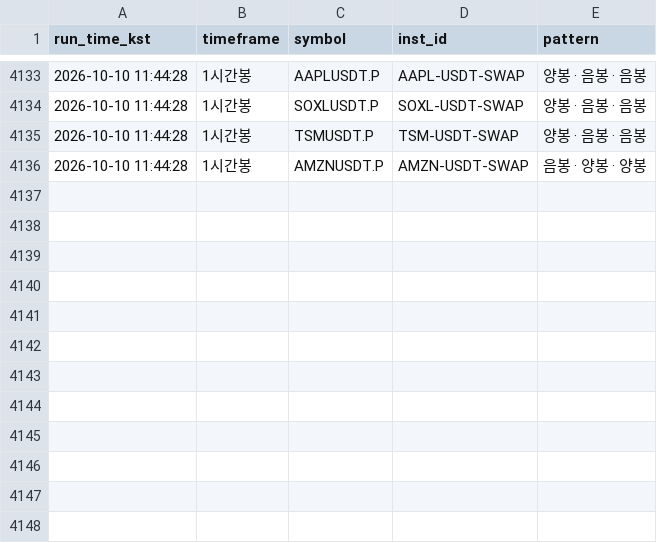
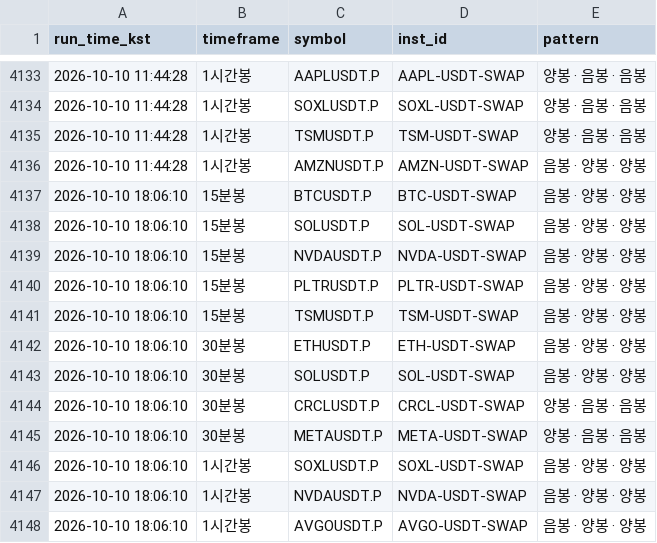
Before and after one commit to suchulkim/Trader_KIM, a CSV file: okx_3candle_pattern_log.csv, drawn as a sheet; only a part is shown, gaps mark what is left out.

```diff
--- a/okx_3candle_pattern_log.csv
+++ b/okx_3candle_pattern_log.csv
@@ -4136 +4136,13 @@
 2026-10-10 11:44:28,1시간봉,AMZNUSDT.P,AMZN-USDT-SWAP,음봉 · 양봉 · 양봉
+2026-10-10 18:06:10,15분봉,BTCUSDT.P,BTC-USDT-SWAP,음봉 · 양봉 · 양봉
+2026-10-10 18:06:10,15분봉,SOLUSDT.P,SOL-USDT-SWAP,음봉 · 양봉 · 양봉
+2026-10-10 18:06:10,15분봉,NVDAUSDT.P,NVDA-USDT-SWAP,음봉 · 양봉 · 양봉
+2026-10-10 18:06:10,15분봉,PLTRUSDT.P,PLTR-USDT-SWAP,음봉 · 양봉 · 양봉
+2026-10-10 18:06:10,15분봉,TSMUSDT.P,TSM-USDT-SWAP,음봉 · 양봉 · 양봉
+2026-10-10 18:06:10,30분봉,ETHUSDT.P,ETH-USDT-SWAP,음봉 · 양봉 · 양봉
+2026-10-10 18:06:10,30분봉,SOLUSDT.P,SOL-USDT-SWAP,음봉 · 양봉 · 양봉
+2026-10-10 18:06:10,30분봉,CRCLUSDT.P,CRCL-USDT-SWAP,양봉 · 음봉 · 음봉
+2026-10-10 18:06:10,30분봉,METAUSDT.P,META-USDT-SWAP,양봉 · 음봉 · 음봉
+2026-10-10 18:06:10,1시간봉,SOXLUSDT.P,SOXL-USDT-SWAP,음봉 · 양봉 · 양봉
+2026-10-10 18:06:10,1시간봉,NVDAUSDT.P,NVDA-USDT-SWAP,음봉 · 양봉 · 양봉
+2026-10-10 18:06:10,1시간봉,AVGOUSDT.P,AVGO-USDT-SWAP,음봉 · 양봉 · 양봉
```
Also changed, not shown: 2 other files.
